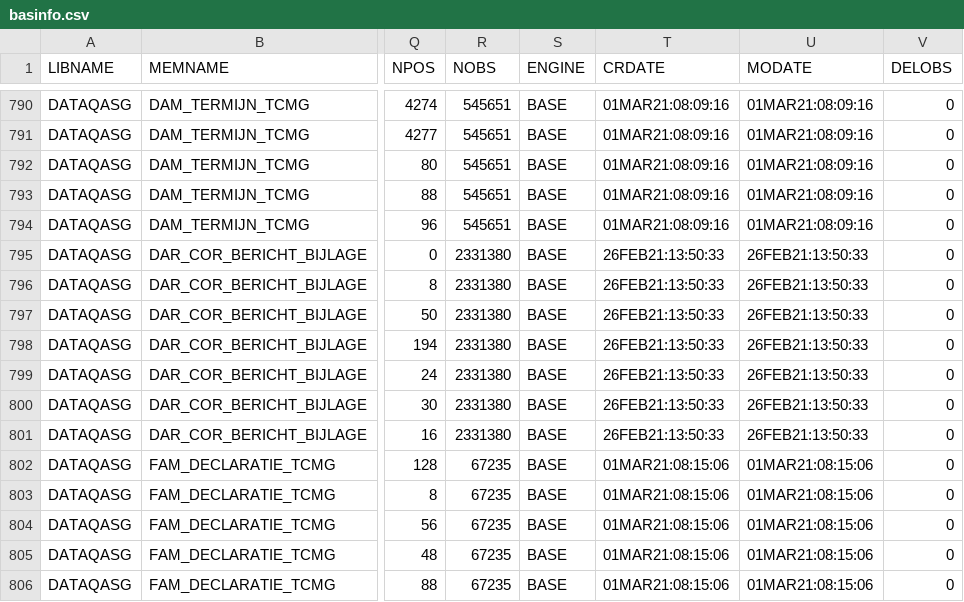
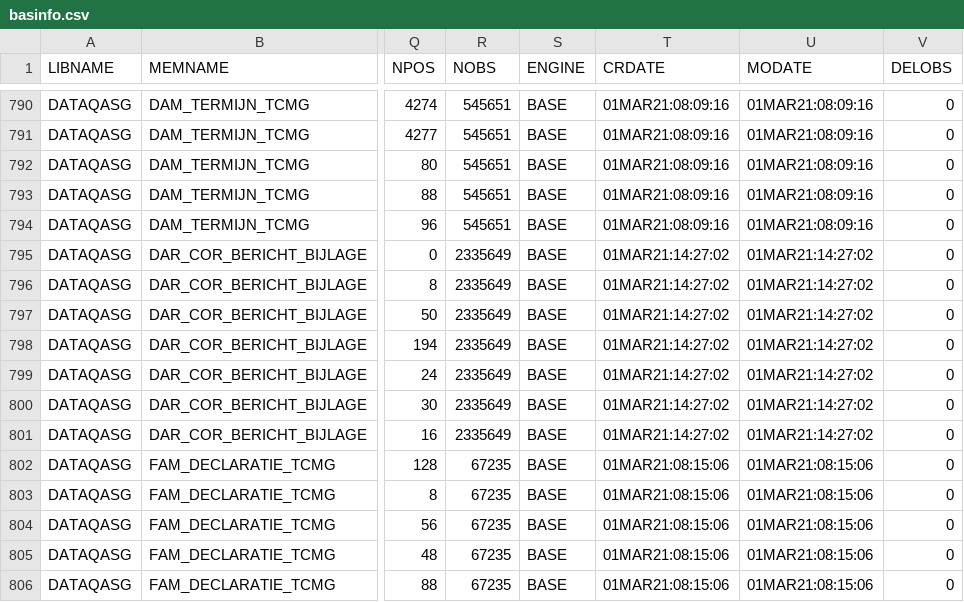
Before and after one commit to hanjoosten/csv2tables, a CSV file: basinfo.csv, drawn as a sheet; only a part is shown, gaps mark what is left out; the diff names each change by its address in the sheet, - before the commit and + after, or states it on an @@ line.

Commit message:
update DAR_COR_BERICHT_BIJLAGE

```diff
--- a/basinfo.csv
+++ b/basinfo.csv
-R795:R801 (NOBS): 2331380
+R795:R801 (NOBS): 2335649
-T795:T801 (CRDATE): 26FEB21:13:50:33
+T795:T801 (CRDATE): 01MAR21:14:27:02
-U795:U801 (MODATE): 26FEB21:13:50:33
+U795:U801 (MODATE): 01MAR21:14:27:02
```
